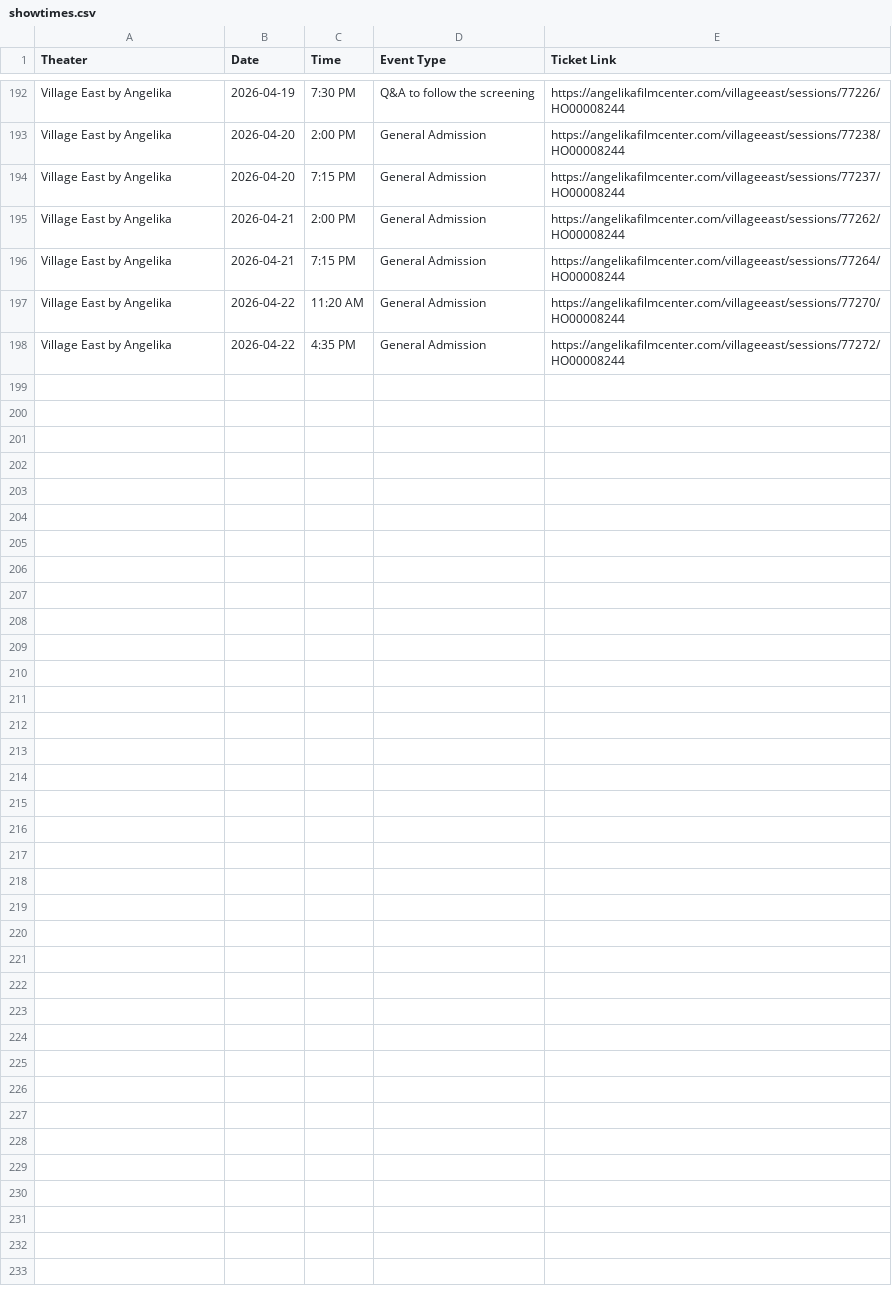
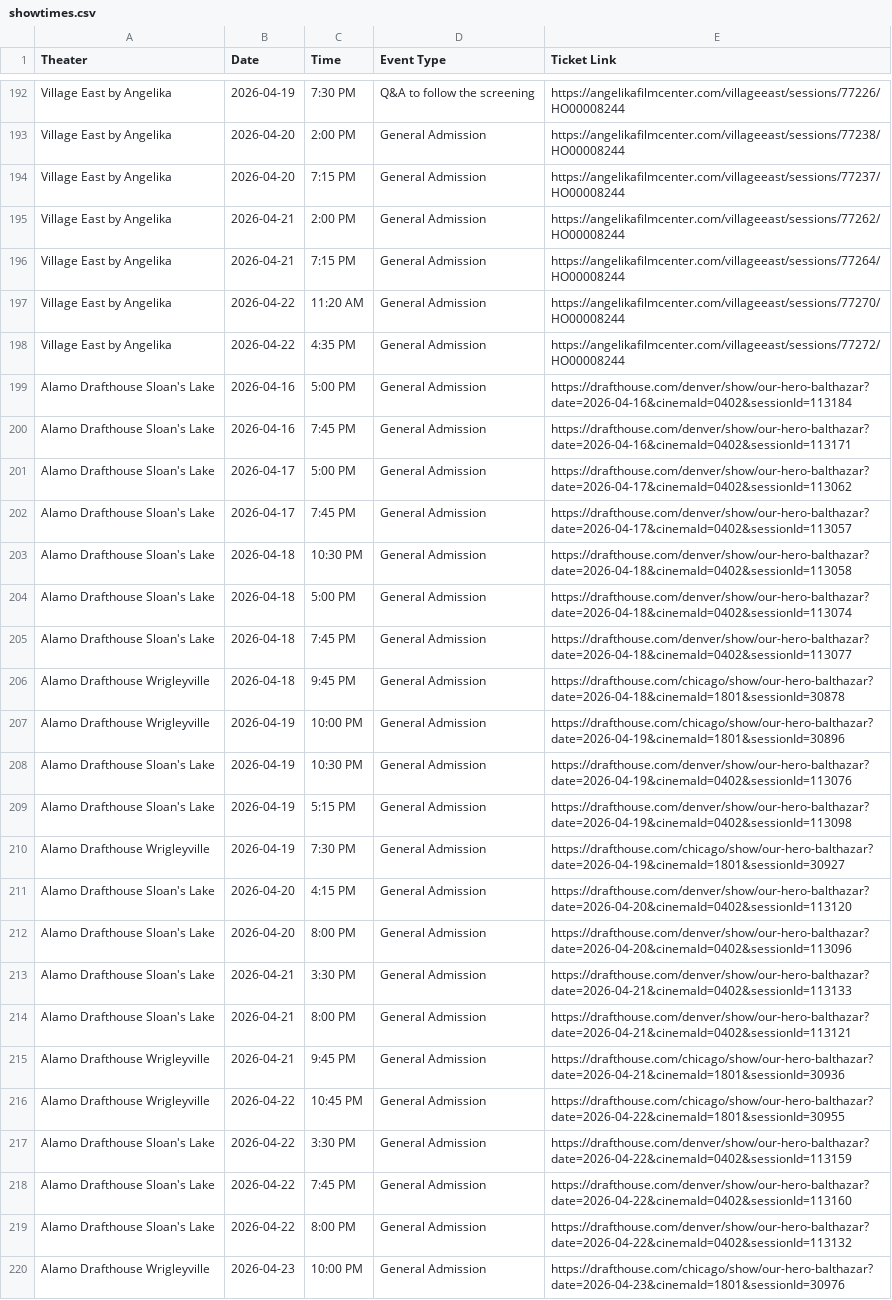
Before and after one commit to rommelnunez/OHB_Film_Website, a CSV file: showtimes.csv, drawn as a sheet; only a part is shown, gaps mark what is left out; the diff names each change by its address in the sheet, - before the commit and + after, or states it on an @@ line.

```diff
--- a/showtimes.csv
+++ b/showtimes.csv
+row 199: Alamo Drafthouse Sloan's Lake | 2026-04-16 | 5:00 PM | General Admission | https://drafthouse.com/denver/show/our-hero-balthazar?date=2026-04-16&cinemaId=0402&sessionId=113184
+row 200: Alamo Drafthouse Sloan's Lake | 2026-04-16 | 7:45 PM | General Admission | https://drafthouse.com/denver/show/our-hero-balthazar?date=2026-04-16&cinemaId=0402&sessionId=113171
+row 201: Alamo Drafthouse Sloan's Lake | 2026-04-17 | 5:00 PM | General Admission | https://drafthouse.com/denver/show/our-hero-balthazar?date=2026-04-17&cinemaId=0402&sessionId=113062
+row 202: Alamo Drafthouse Sloan's Lake | 2026-04-17 | 7:45 PM | General Admission | https://drafthouse.com/denver/show/our-hero-balthazar?date=2026-04-17&cinemaId=0402&sessionId=113057
+row 203: Alamo Drafthouse Sloan's Lake | 2026-04-18 | 10:30 PM | General Admission | https://drafthouse.com/denver/show/our-hero-balthazar?date=2026-04-18&cinemaId=0402&sessionId=113058
+row 204: Alamo Drafthouse Sloan's Lake | 2026-04-18 | 5:00 PM | General Admission | https://drafthouse.com/denver/show/our-hero-balthazar?date=2026-04-18&cinemaId=0402&sessionId=113074
+row 205: Alamo Drafthouse Sloan's Lake | 2026-04-18 | 7:45 PM | General Admission | https://drafthouse.com/denver/show/our-hero-balthazar?date=2026-04-18&cinemaId=0402&sessionId=113077
+row 206: Alamo Drafthouse Wrigleyville | 2026-04-18 | 9:45 PM | General Admission | https://drafthouse.com/chicago/show/our-hero-balthazar?date=2026-04-18&cinemaId=1801&sessionId=30878
+row 207: Alamo Drafthouse Wrigleyville | 2026-04-19 | 10:00 PM | General Admission | https://drafthouse.com/chicago/show/our-hero-balthazar?date=2026-04-19&cinemaId=1801&sessionId=30896
+row 208: Alamo Drafthouse Sloan's Lake | 2026-04-19 | 10:30 PM | General Admission | https://drafthouse.com/denver/show/our-hero-balthazar?date=2026-04-19&cinemaId=0402&sessionId=113076
+row 209: Alamo Drafthouse Sloan's Lake | 2026-04-19 | 5:15 PM | General Admission | https://drafthouse.com/denver/show/our-hero-balthazar?date=2026-04-19&cinemaId=0402&sessionId=113098
+row 210: Alamo Drafthouse Wrigleyville | 2026-04-19 | 7:30 PM | General Admission | https://drafthouse.com/chicago/show/our-hero-balthazar?date=2026-04-19&cinemaId=1801&sessionId=30927
+row 211: Alamo Drafthouse Sloan's Lake | 2026-04-20 | 4:15 PM | General Admission | https://drafthouse.com/denver/show/our-hero-balthazar?date=2026-04-20&cinemaId=0402&sessionId=113120
+row 212: Alamo Drafthouse Sloan's Lake | 2026-04-20 | 8:00 PM | General Admission | https://drafthouse.com/denver/show/our-hero-balthazar?date=2026-04-20&cinemaId=0402&sessionId=113096
+row 213: Alamo Drafthouse Sloan's Lake | 2026-04-21 | 3:30 PM | General Admission | https://drafthouse.com/denver/show/our-hero-balthazar?date=2026-04-21&cinemaId=0402&sessionId=113133
+row 214: Alamo Drafthouse Sloan's Lake | 2026-04-21 | 8:00 PM | General Admission | https://drafthouse.com/denver/show/our-hero-balthazar?date=2026-04-21&cinemaId=0402&sessionId=113121
+row 215: Alamo Drafthouse Wrigleyville | 2026-04-21 | 9:45 PM | General Admission | https://drafthouse.com/chicago/show/our-hero-balthazar?date=2026-04-21&cinemaId=1801&sessionId=30936
+row 216: Alamo Drafthouse Wrigleyville | 2026-04-22 | 10:45 PM | General Admission | https://drafthouse.com/chicago/show/our-hero-balthazar?date=2026-04-22&cinemaId=1801&sessionId=30955
+row 217: Alamo Drafthouse Sloan's Lake | 2026-04-22 | 3:30 PM | General Admission | https://drafthouse.com/denver/show/our-hero-balthazar?date=2026-04-22&cinemaId=0402&sessionId=113159
+row 218: Alamo Drafthouse Sloan's Lake | 2026-04-22 | 7:45 PM | General Admission | https://drafthouse.com/denver/show/our-hero-balthazar?date=2026-04-22&cinemaId=0402&sessionId=113160
+row 219: Alamo Drafthouse Sloan's Lake | 2026-04-22 | 8:00 PM | General Admission | https://drafthouse.com/denver/show/our-hero-balthazar?date=2026-04-22&cinemaId=0402&sessionId=113132
+row 220: Alamo Drafthouse Wrigleyville | 2026-04-23 | 10:00 PM | General Admission | https://drafthouse.com/chicago/show/our-hero-balthazar?date=2026-04-23&cinemaId=1801&sessionId=30976
```
Also changed, not shown: 1 other file.
